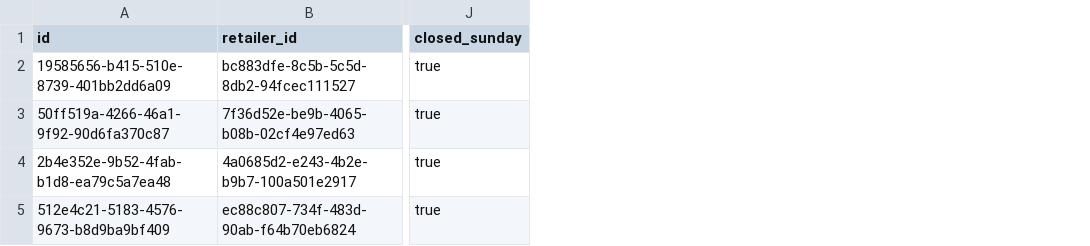
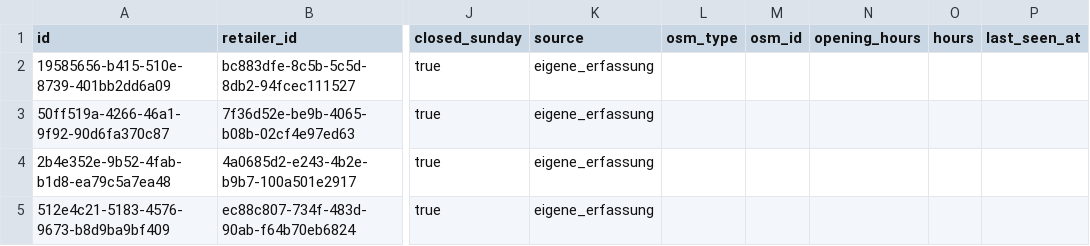
Before and after one commit to CanspotOrga/canspotapp, a CSV file: supabase/data/branches.csv, drawn as a sheet; only a part is shown, gaps mark what is left out; the diff names each change by its address in the sheet, - before the commit and + after, or states it on an @@ line.

```diff
--- a/supabase/data/branches.csv
+++ b/supabase/data/branches.csv
+column K (source), rows 2-5: all eigene_erfassung
+column L (osm_type), empty
+column M (osm_id), empty
+column N (opening_hours), empty
+column O (hours), empty
+column P (last_seen_at), empty
```
Also changed, not shown: supabase/data/retailers.csv, 6 other files.
